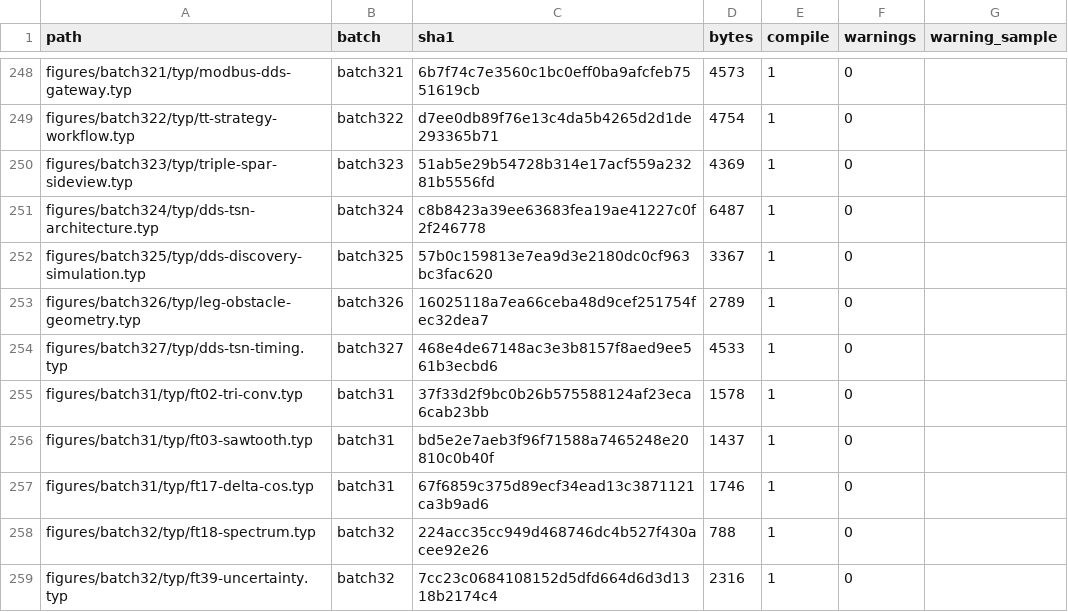
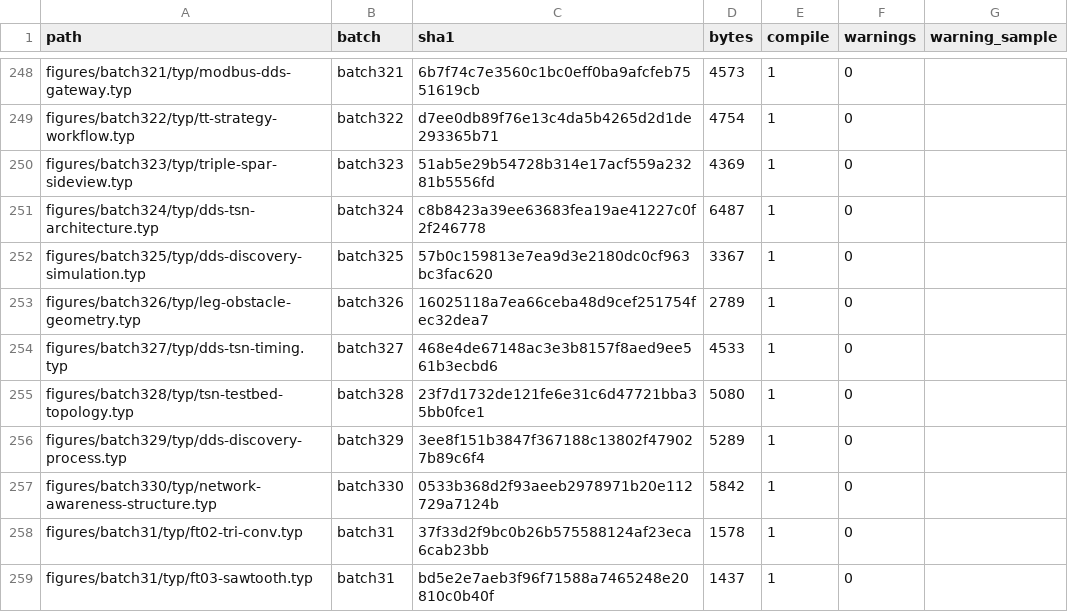
Before and after one commit to m-rui001/figure-as-code, a CSV file: MANIFEST.csv, drawn as a sheet; only a part is shown, gaps mark what is left out; the shorter side is filled out with more unchanged rows.

Commit message:
feat: 新增测试床拓扑、DDS 发现过程、网络感知结构三图（batch328-330，累计 400 图）

```diff
--- a/MANIFEST.csv
+++ b/MANIFEST.csv
@@ -254,2 +254,5 @@ figures/batch326/typ/leg-obstacle-geometry.typ,batch326,16025118a7ea66ceba48d9ce
 figures/batch327/typ/dds-tsn-timing.typ,batch327,468e4de67148ac3e3b8157f8aed9ee561b3ecbd6,4533,1,0,
+figures/batch328/typ/tsn-testbed-topology.typ,batch328,23f7d1732de121fe6e31c6d47721bba35bb0fce1,5080,1,0,
+figures/batch329/typ/dds-discovery-process.typ,batch329,3ee8f151b3847f367188c13802f479027b89c6f4,5289,1,0,
+figures/batch330/typ/network-awareness-structure.typ,batch330,0533b368d2f93aeeb2978971b20e112729a7124b,5842,1,0,
 figures/batch31/typ/ft02-tri-conv.typ,batch31,37f33d2f9bc0b26b575588124af23eca6cab23bb,1578,1,0,
```
Also changed, not shown: 5 other files.
